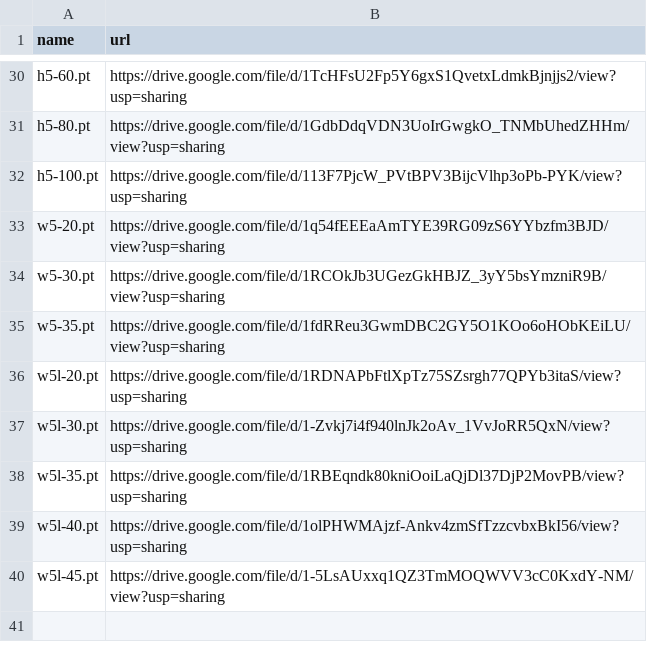
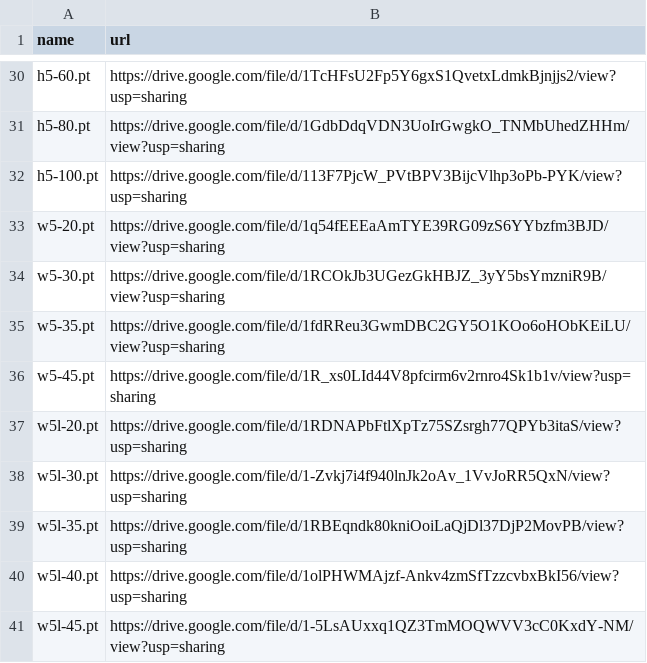
Before and after one commit to zhangruihan1/index, a CSV file: index.csv, drawn as a sheet; only a part is shown, gaps mark what is left out.

Commit message:
Update index.csv

```diff
--- a/index.csv
+++ b/index.csv
@@ -35,2 +35,3 @@ w5-30.pt, https://drive.google.com/file/d/1RCOkJb3UGezGkHBJZ_3yY5bsYmzniR9B/view
 w5-35.pt, https://drive.google.com/file/d/1fdRReu3GwmDBC2GY5O1KOo6oHObKEiLU/view?usp=sharing
+w5-45.pt, https://drive.google.com/file/d/1R_xs0LId44V8pfcirm6v2rnro4Sk1b1v/view?usp=sharing
 w5l-20.pt, https://drive.google.com/file/d/1RDNAPbFtlXpTz75SZsrgh77QPYb3itaS/view?usp=sharing
```
